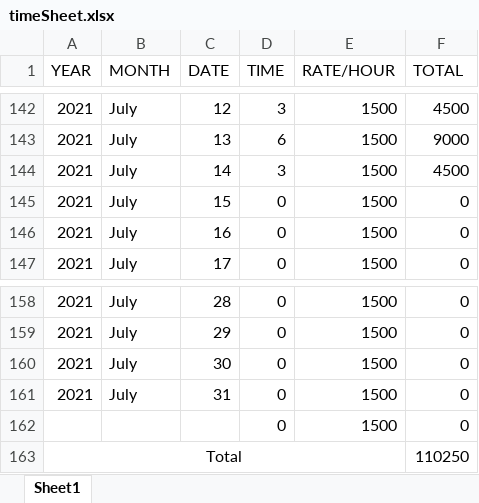
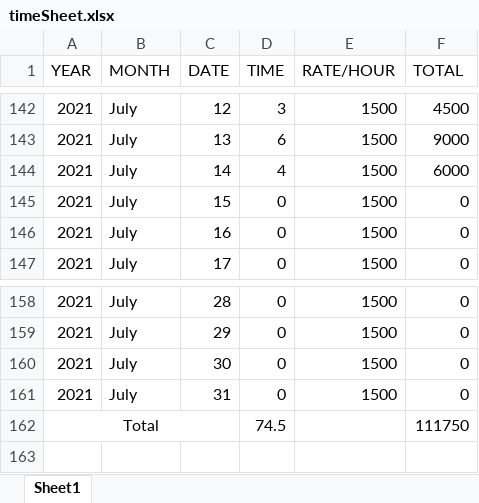
Before and after one commit to NamitPandey/QUIZ_APP, an Excel workbook: time_sheet/timeSheet.xlsx, sheet Sheet1, drawn as a sheet; only a part is shown, gaps mark what is left out; values as stored, in another font and other column widths than the file's, no borders; removed rows and columns are numbered as before the commit, all else as after; the diff names each change by its address in the sheet, - before the commit and + after, or states it on an @@ line.

```diff
--- a/time_sheet/timeSheet.xlsx (sheet Sheet1)
+++ b/time_sheet/timeSheet.xlsx (sheet Sheet1)
-D144 (TIME): 3
+D144 (TIME): 4
-F144 (TOTAL): 4500
+F144 (TOTAL): 6000
-row 162:  |  |  | 0 | 1500 | 0
-A163:E163 merged
+A162:C162 merged
-D162 (TIME): (empty)
+D162 (TIME): 74.5
-F162 (TOTAL): 110250
+F162 (TOTAL): 111750
```
Also changed, not shown: DATABASE_TEMPLATES/UPLOAD_QUESTIONS_template_2.xlsx, 10 other files.
